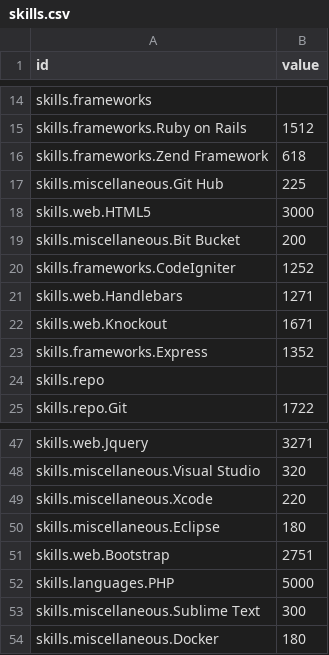
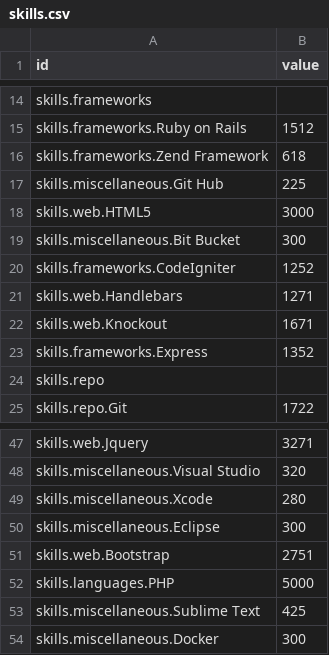
Before and after one commit to marlon-rodrigues/personal_website, a CSV file: javascripts/skills.csv, drawn as a sheet; only a part is shown, gaps mark what is left out.

```diff
--- a/javascripts/skills.csv
+++ b/javascripts/skills.csv
@@ -18,3 +18,3 @@ skills.miscellaneous.Git Hub, 225
 skills.web.HTML5,3000
-skills.miscellaneous.Bit Bucket, 200
+skills.miscellaneous.Bit Bucket, 300
 skills.frameworks.CodeIgniter,1252
@@ -48,7 +48,7 @@ skills.web.Jquery,3271
 skills.miscellaneous.Visual Studio, 320
-skills.miscellaneous.Xcode, 220
-skills.miscellaneous.Eclipse, 180
+skills.miscellaneous.Xcode, 280
+skills.miscellaneous.Eclipse, 300
 skills.web.Bootstrap,2751
 skills.languages.PHP,5000
-skills.miscellaneous.Sublime Text, 300
-skills.miscellaneous.Docker, 180
+skills.miscellaneous.Sublime Text, 425
+skills.miscellaneous.Docker, 300
```
Also changed, not shown: 2 other files.
